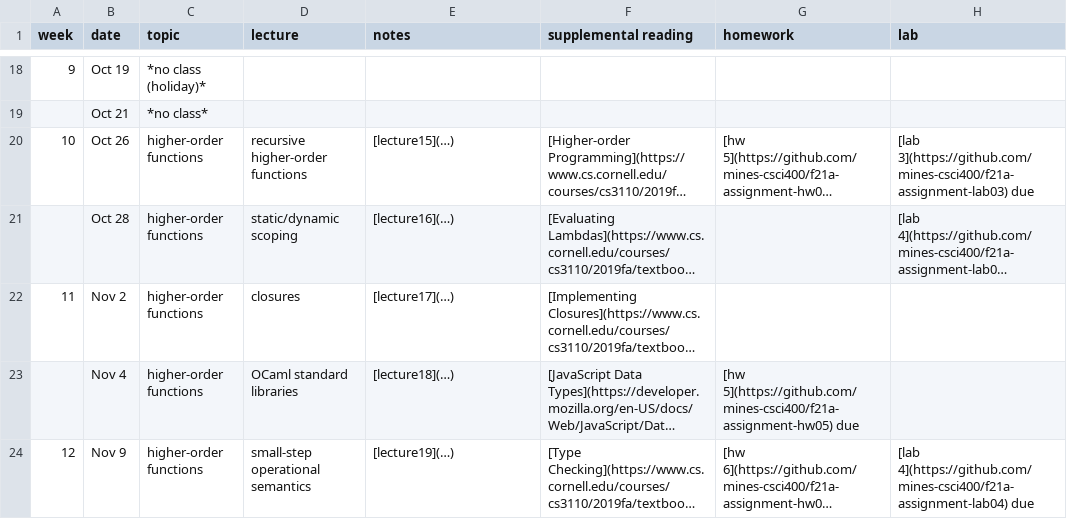
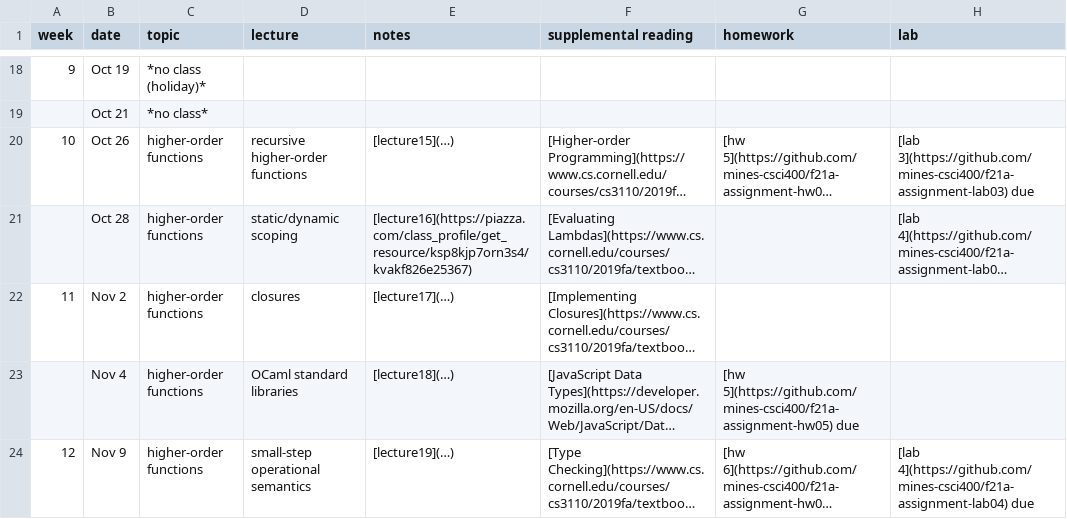
Before and after one commit to mines-csci400/f21a-syllabus, a CSV file: schedule.csv, drawn as a sheet; only a part is shown, gaps mark what is left out; long unchanged cells end in …; the diff names each change by its address in the sheet, - before the commit and + after, or states it on an @@ line.

Commit message:
Update schedule.csv

```diff
--- a/schedule.csv
+++ b/schedule.csv
-E21 (notes): [lecture16](…)
+E21 (notes): [lecture16](https://piazza.com/class_profile/get_resource/ksp8kjp7orn3s4/kvakf826e25367)
```
